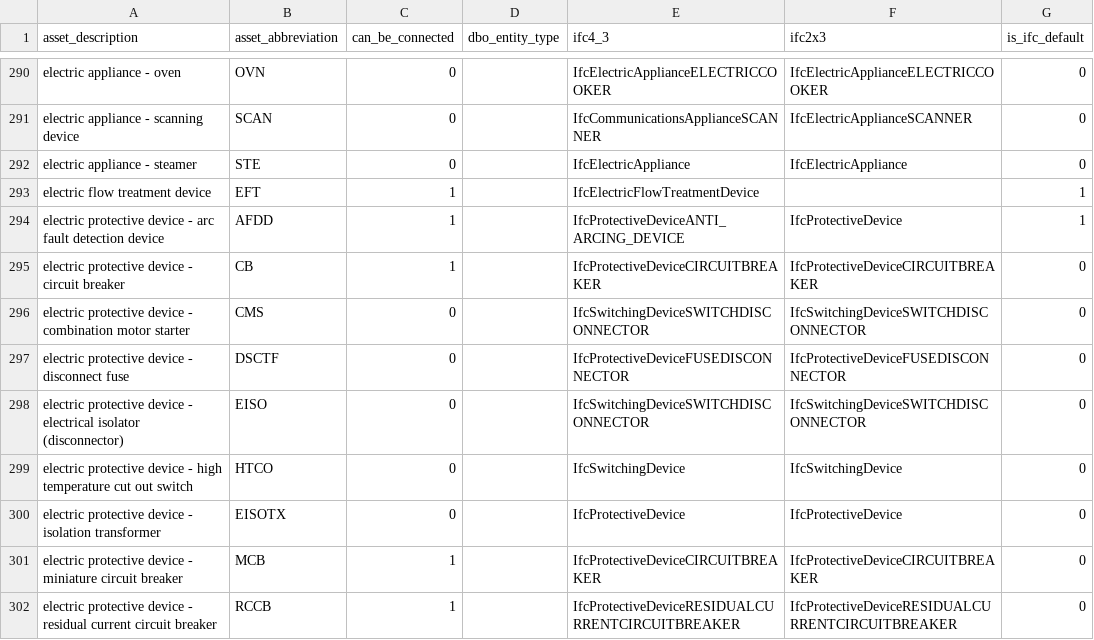
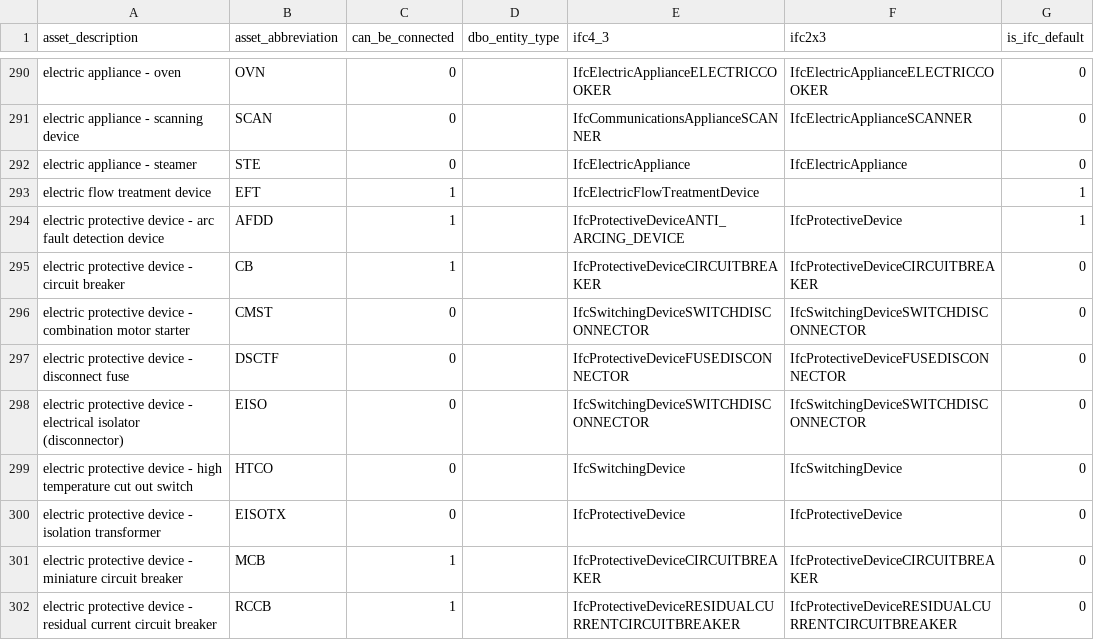
Before and after one commit to theodi/BDNS, a CSV file: BDNS_Abbreviations_Register.csv, drawn as a sheet; only a part is shown, gaps mark what is left out.

Commit message:
fix CMS duplicate

```diff
--- a/BDNS_Abbreviations_Register.csv
+++ b/BDNS_Abbreviations_Register.csv
@@ -295,3 +295,3 @@ electric protective device - arc fault detection device,AFDD,1,,IfcProtectiveDev
 electric protective device - circuit breaker,CB,1,,IfcProtectiveDeviceCIRCUITBREAKER,IfcProtectiveDeviceCIRCUITBREAKER,0
-electric protective device - combination motor starter,CMS,0,,IfcSwitchingDeviceSWITCHDISCONNECTOR,IfcSwitchingDeviceSWITCHDISCONNECTOR,0
+electric protective device - combination motor starter,CMST,0,,IfcSwitchingDeviceSWITCHDISCONNECTOR,IfcSwitchingDeviceSWITCHDISCONNECTOR,0
 electric protective device - disconnect fuse,DSCTF,0,,IfcProtectiveDeviceFUSEDISCONNECTOR,IfcProtectiveDeviceFUSEDISCONNECTOR,0
```
